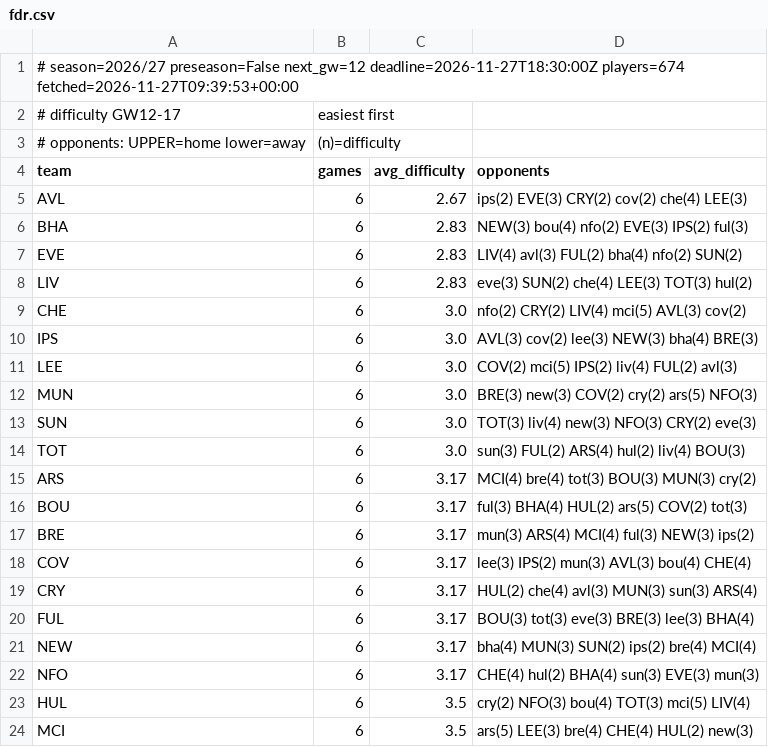
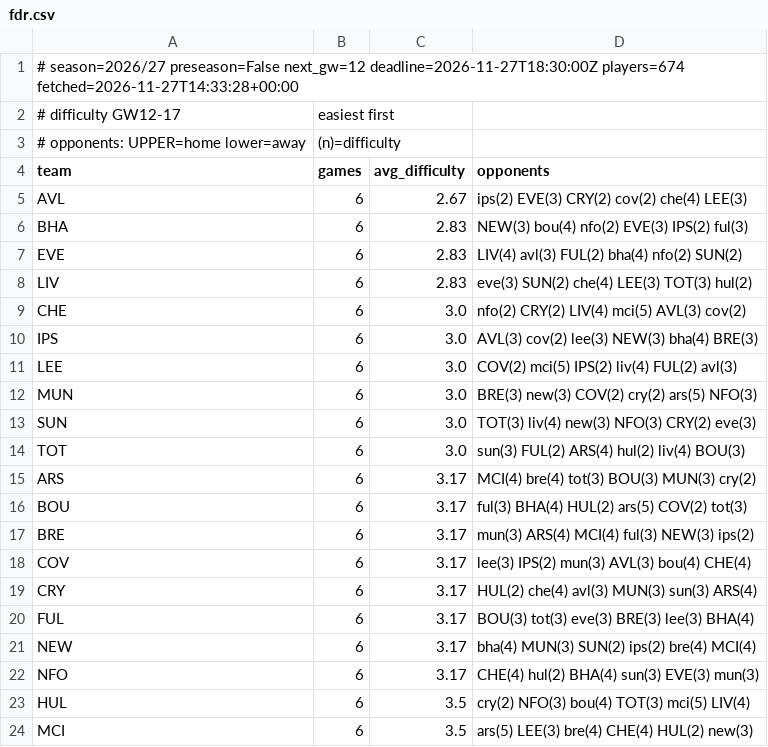
Before and after one commit to olly1928/fpl-mirror, a CSV file: data/fdr.csv, drawn as a sheet.

```diff
--- a/data/fdr.csv
+++ b/data/fdr.csv
@@ -1,2 +1,2 @@
-# season=2026/27 preseason=False next_gw=12 deadline=2026-11-27T18:30:00Z players=674 fetched=2026-11-27T09:39:53+00:00
+# season=2026/27 preseason=False next_gw=12 deadline=2026-11-27T18:30:00Z players=674 fetched=2026-11-27T14:33:28+00:00
 # difficulty GW12-17, easiest first
```
Also changed, not shown: data/fixture_stats.csv, data/fixtures.csv, 6 other files.
